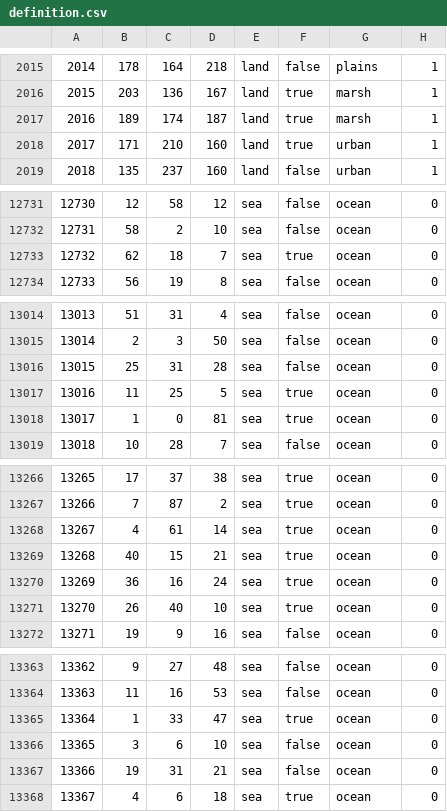
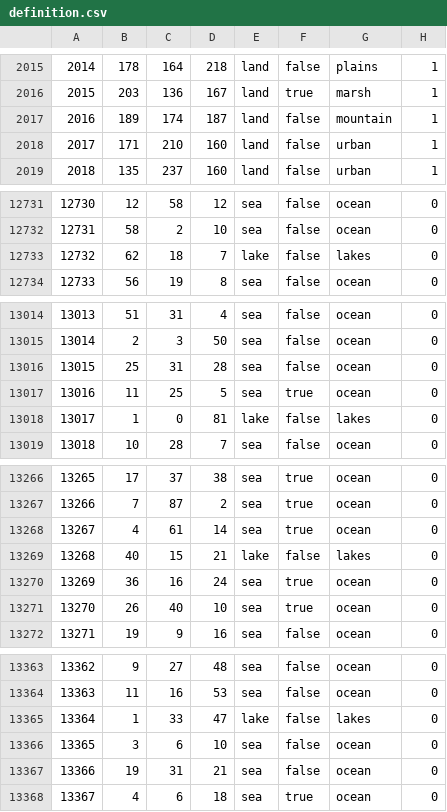
Before and after one commit to Lennardhoi/HFUrope, a CSV file: map/definition.csv, drawn as a sheet; only a part is shown, gaps mark what is left out; the diff covers the shown part only.

Commit message:
Lakes Part 1

```diff
--- a/map/definition.csv
+++ b/map/definition.csv
@@ -2016,4 +2016,4 @@
 2015;203;136;167;land;true;marsh;1
-2016;189;174;187;land;true;marsh;1
-2017;171;210;160;land;true;urban;1
+2016;189;174;187;land;false;mountain;1
+2017;171;210;160;land;false;urban;1
 2018;135;237;160;land;false;urban;1
@@ -12732,3 +12732,3 @@
 12731;58;2;10;sea;false;ocean;0
-12732;62;18;7;sea;true;ocean;0
+12732;62;18;7;lake;false;lakes;0
 12733;56;19;8;sea;false;ocean;0
@@ -13017,3 +13017,3 @@
 13016;11;25;5;sea;true;ocean;0
-13017;1;0;81;sea;true;ocean;0
+13017;1;0;81;lake;false;lakes;0
 13018;10;28;7;sea;false;ocean;0
@@ -13268,3 +13268,3 @@
 13267;4;61;14;sea;true;ocean;0
-13268;40;15;21;sea;true;ocean;0
+13268;40;15;21;lake;false;lakes;0
 13269;36;16;24;sea;true;ocean;0
@@ -13364,3 +13364,3 @@
 13363;11;16;53;sea;false;ocean;0
-13364;1;33;47;sea;true;ocean;0
+13364;1;33;47;lake;false;lakes;0
 13365;3;6;10;sea;false;ocean;0
```
Also changed, not shown: 44 edited cells elsewhere in this file.
